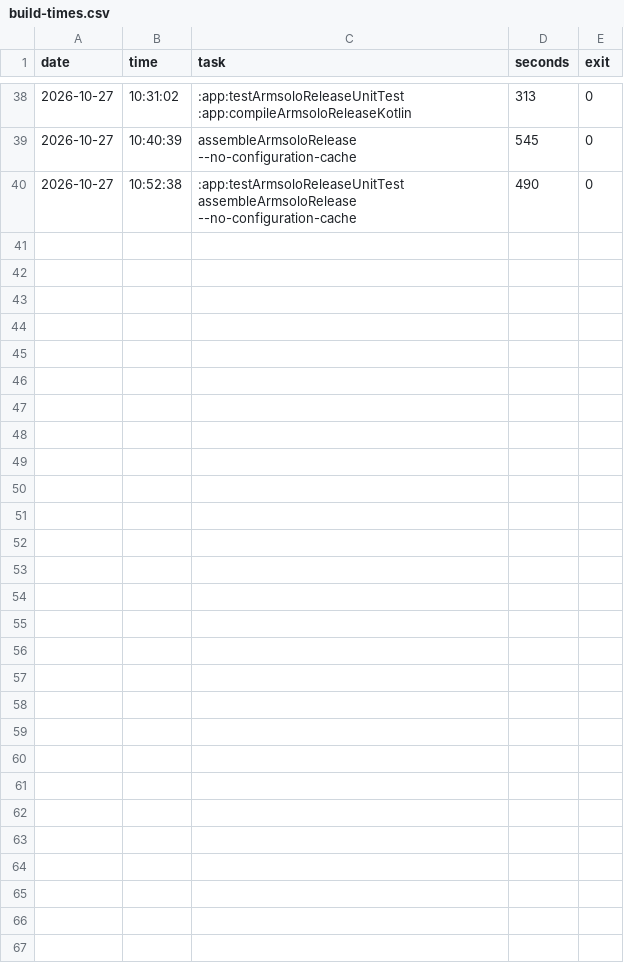
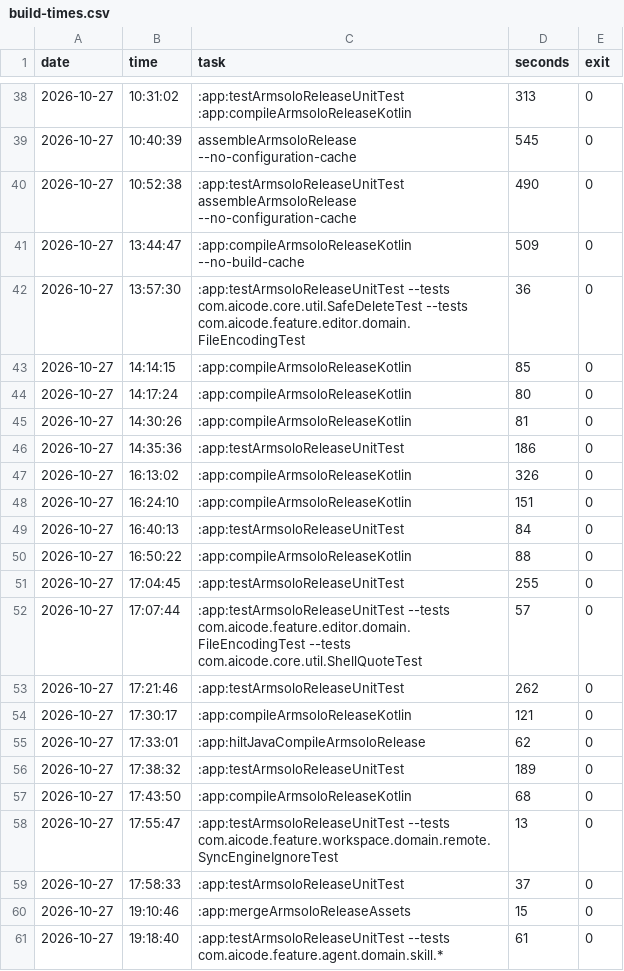
Before and after one commit to EzRlon/AiCodeR, a CSV file: ai-config/notes/build-times.csv, drawn as a sheet; only a part is shown, gaps mark what is left out.

Commit message:
notes: 构建耗时记录与 10-25 引擎/开发环境台账补提交哈希
build-times.csv 追加 10-27 债务批次 19 条实测耗时（含 hiltJavaCompile 与单测分片）；
六份台账把「未提交」占位改为实际提交哈希，并补 vCode129 发版记录。

```diff
--- a/ai-config/notes/build-times.csv
+++ b/ai-config/notes/build-times.csv
@@ -40 +40,22 @@ date,time,task,seconds,exit
 2026-10-27,10:52:38,:app:testArmsoloReleaseUnitTest assembleArmsoloRelease --no-configuration-cache,490,0
+2026-10-27,13:44:47,:app:compileArmsoloReleaseKotlin --no-build-cache,509,0
+2026-10-27,13:57:30,:app:testArmsoloReleaseUnitTest --tests com.aicode.core.util.SafeDeleteTest --tests com.aicode.feature.editor.domain.FileEncodingTest,36,0
+2026-10-27,14:14:15,:app:compileArmsoloReleaseKotlin,85,0
+2026-10-27,14:17:24,:app:compileArmsoloReleaseKotlin,80,0
+2026-10-27,14:30:26,:app:compileArmsoloReleaseKotlin,81,0
+2026-10-27,14:35:36,:app:testArmsoloReleaseUnitTest,186,0
+2026-10-27,16:13:02,:app:compileArmsoloReleaseKotlin,326,0
+2026-10-27,16:24:10,:app:compileArmsoloReleaseKotlin,151,0
+2026-10-27,16:40:13,:app:testArmsoloReleaseUnitTest,84,0
+2026-10-27,16:50:22,:app:compileArmsoloReleaseKotlin,88,0
+2026-10-27,17:04:45,:app:testArmsoloReleaseUnitTest,255,0
+2026-10-27,17:07:44,:app:testArmsoloReleaseUnitTest --tests com.aicode.feature.editor.domain.FileEncodingTest --tests com.aicode.core.util.ShellQuoteTest,57,0
+2026-10-27,17:21:46,:app:testArmsoloReleaseUnitTest,262,0
+2026-10-27,17:30:17,:app:compileArmsoloReleaseKotlin,121,0
+2026-10-27,17:33:01,:app:hiltJavaCompileArmsoloRelease,62,0
+2026-10-27,17:38:32,:app:testArmsoloReleaseUnitTest,189,0
+2026-10-27,17:43:50,:app:compileArmsoloReleaseKotlin,68,0
+2026-10-27,17:55:47,:app:testArmsoloReleaseUnitTest --tests com.aicode.feature.workspace.domain.remote.SyncEngineIgnoreTest,13,0
+2026-10-27,17:58:33,:app:testArmsoloReleaseUnitTest,37,0
+2026-10-27,19:10:46,:app:mergeArmsoloReleaseAssets,15,0
+2026-10-27,19:18:40,:app:testArmsoloReleaseUnitTest --tests com.aicode.feature.agent.domain.skill.*,61,0
```
Also changed, not shown: 6 other files.
